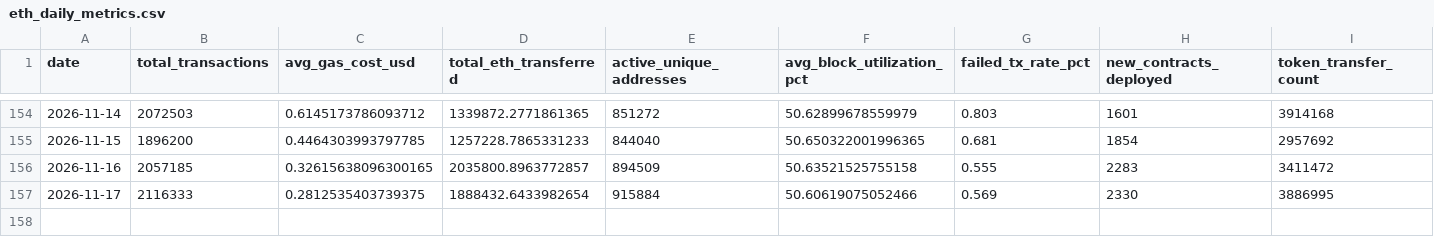
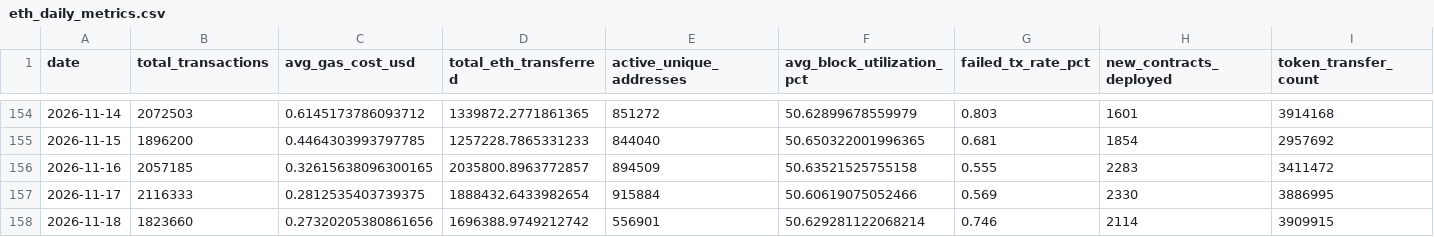
Before and after one commit to prakharsinghbachgoti/ethereumblockchainproject, a CSV file: data/eth_daily_metrics.csv, drawn as a sheet; only a part is shown, gaps mark what is left out.

```diff
--- a/data/eth_daily_metrics.csv
+++ b/data/eth_daily_metrics.csv
@@ -157 +157,2 @@ date,total_transactions,avg_gas_cost_usd,total_eth_transferred,active_unique_add
 2026-11-17,2116333,0.2812535403739375,1888432.6433982654,915884,50.60619075052466,0.569,2330,3886995
+2026-11-18,1823660,0.27320205380861656,1696388.9749212742,556901,50.629281122068214,0.746,2114,3909915
```
